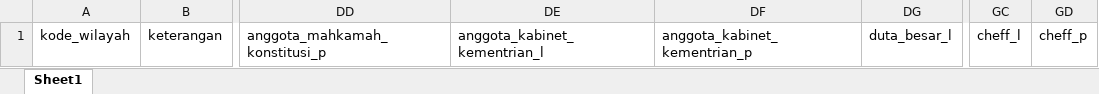
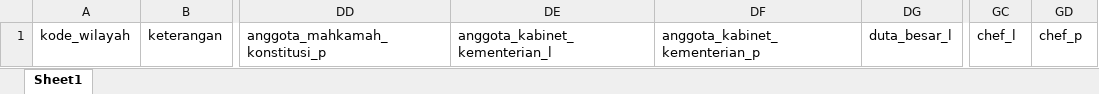
Before and after one commit to Gibran699/Tugas-Akhir-Gibran, an Excel workbook: public/format_file_excel_import/disabilitas_pekerjaan.xlsx, sheet Sheet1, drawn as a sheet; only a part is shown, gaps mark what is left out; values as stored, in another font and other column widths than the file's, no borders; table styles not drawn; the diff names each change by its address in the sheet, - before the commit and + after, or states it on an @@ line.

```diff
--- a/public/format_file_excel_import/disabilitas_pekerjaan.xlsx (sheet Sheet1)
+++ b/public/format_file_excel_import/disabilitas_pekerjaan.xlsx (sheet Sheet1)
-DE1: anggota_kabinet_kementrian_l
+DE1: anggota_kabinet_kementerian_l
-DF1: anggota_kabinet_kementrian_p
+DF1: anggota_kabinet_kementerian_p
-GC1: cheff_l
+GC1: chef_l
-GD1: cheff_p
+GD1: chef_p
```
Also changed, not shown: public/format_file_excel_import/kepala_keluarga_pekerjaan.xlsx, 29 other files.
